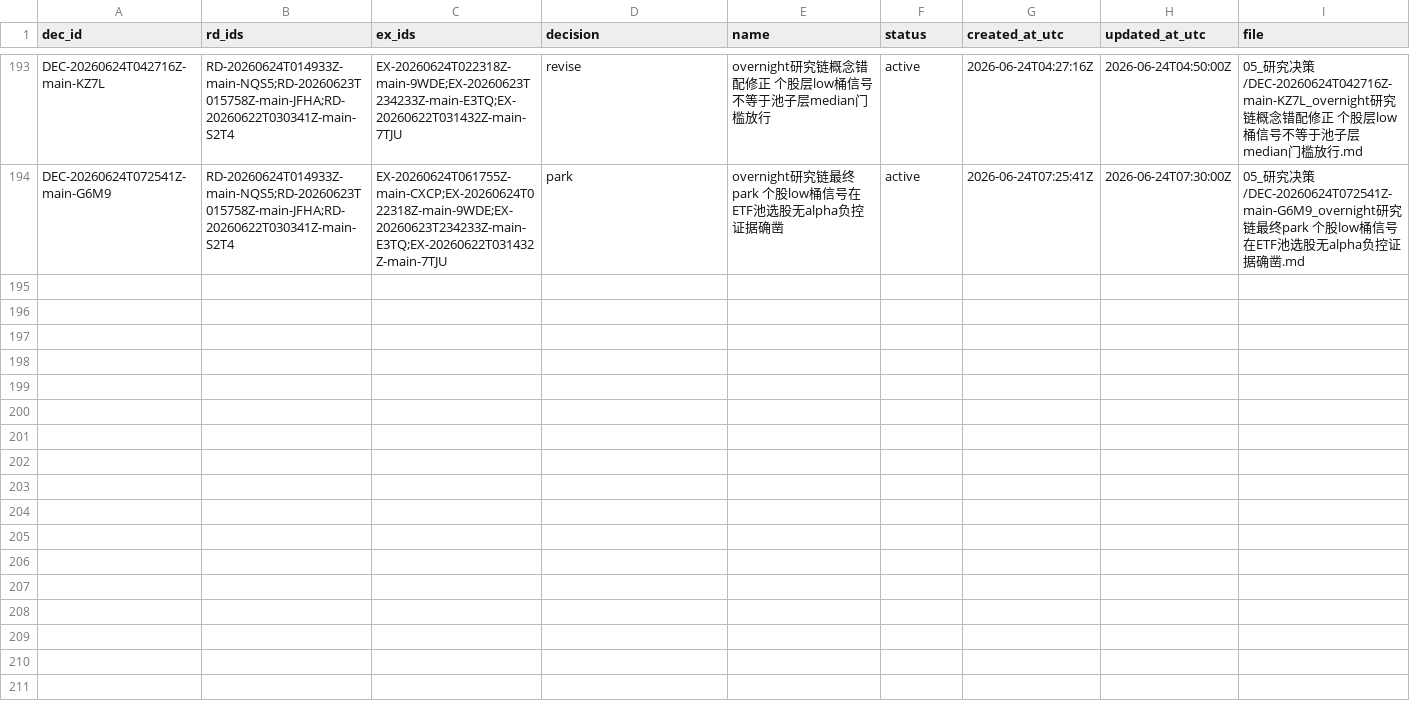
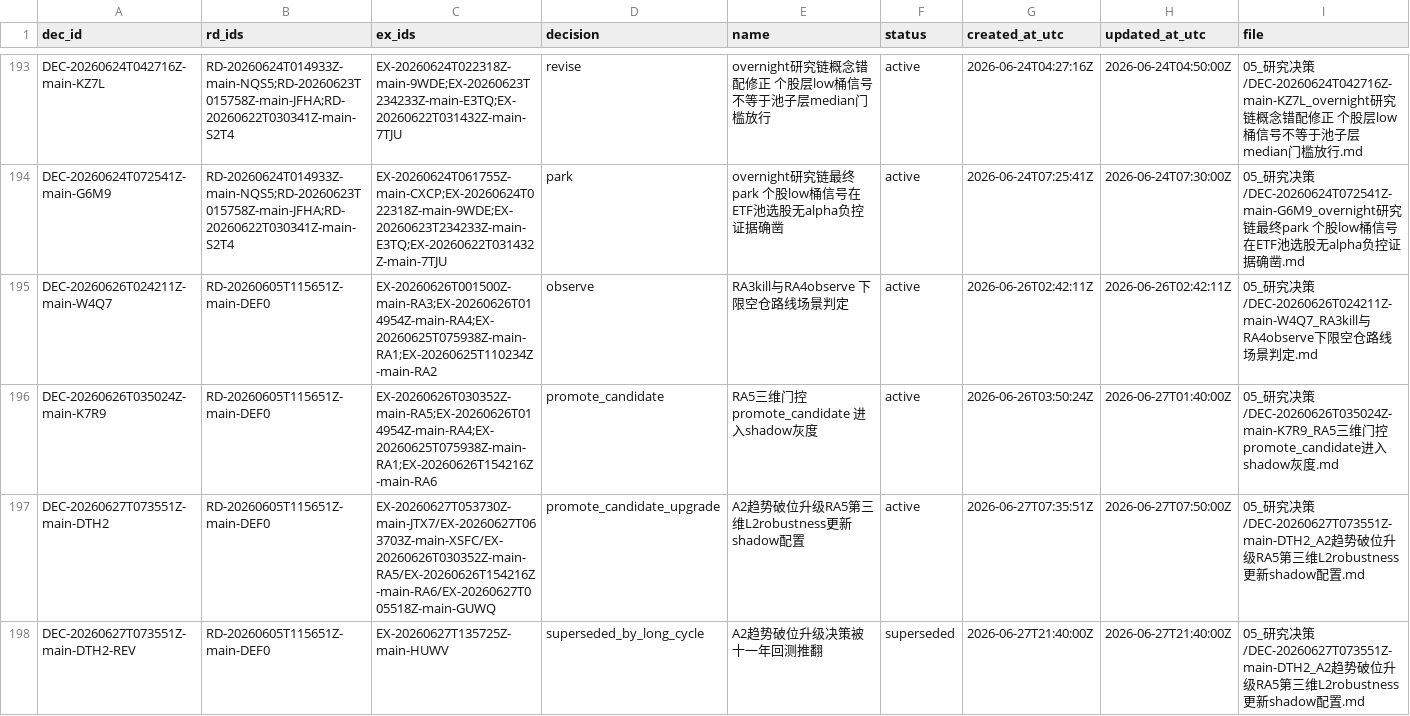
Before and after one commit to huakaiye/quant-knowledge-base, a CSV file: 01_台账/决策台账.csv, drawn as a sheet; only a part is shown, gaps mark what is left out; rows hold the shown columns only; the diff names each change by its address in the sheet, - before the commit and + after, or states it on an @@ line.

```diff
--- a/01_台账/决策台账.csv
+++ b/01_台账/决策台账.csv
+row 195: DEC-20260626T024211Z-main-W4Q7 | RD-20260605T115651Z-main-DEF0 | EX-20260626T001500Z-main-RA3;EX-20260626T014954Z-main-RA4;EX-20260625T075938Z-main-RA1;EX-20260625T110234Z-main-RA2 | observe | RA3kill与RA4observe 下限空仓路线场景判定 | active | 2026-06-26T02:42:11Z | 2026-06-26T02:42:11Z | 05_研究决策/DEC-20260626T024211Z-main-W4Q7_RA3kill与RA4observe下限空仓路线场景判定.md
+row 196: DEC-20260626T035024Z-main-K7R9 | RD-20260605T115651Z-main-DEF0 | EX-20260626T030352Z-main-RA5;EX-20260626T014954Z-main-RA4;EX-20260625T075938Z-main-RA1;EX-20260626T154216Z-main-RA6 | promote_candidate | RA5三维门控promote_candidate 进入shadow灰度 | active | 2026-06-26T03:50:24Z | 2026-06-27T01:40:00Z | 05_研究决策/DEC-20260626T035024Z-main-K7R9_RA5三维门控promote_candidate进入shadow灰度.md
+row 197: DEC-20260627T073551Z-main-DTH2 | RD-20260605T115651Z-main-DEF0 | EX-20260627T053730Z-main-JTX7/EX-20260627T063703Z-main-XSFC/EX-20260626T030352Z-main-RA5/EX-20260626T154216Z-main-RA6/EX-20260627T005518Z-main-GUWQ | promote_candidate_upgrade | A2趋势破位升级RA5第三维L2robustness更新shadow配置 | active | 2026-06-27T07:35:51Z | 2026-06-27T07:50:00Z | 05_研究决策/DEC-20260627T073551Z-main-DTH2_A2趋势破位升级RA5第三维L2robustness更新shadow配置.md
+row 198: DEC-20260627T073551Z-main-DTH2-REV | RD-20260605T115651Z-main-DEF0 | EX-20260627T135725Z-main-HUWV | superseded_by_long_cycle | A2趋势破位升级决策被十一年回测推翻 | superseded | 2026-06-27T21:40:00Z | 2026-06-27T21:40:00Z | 05_研究决策/DEC-20260627T073551Z-main-DTH2_A2趋势破位升级RA5第三维L2robustness更新shadow配置.md
```
Also changed, not shown: 01_台账/子代理调用台账.csv, 01_台账/实验台账.csv, 28 other files.
